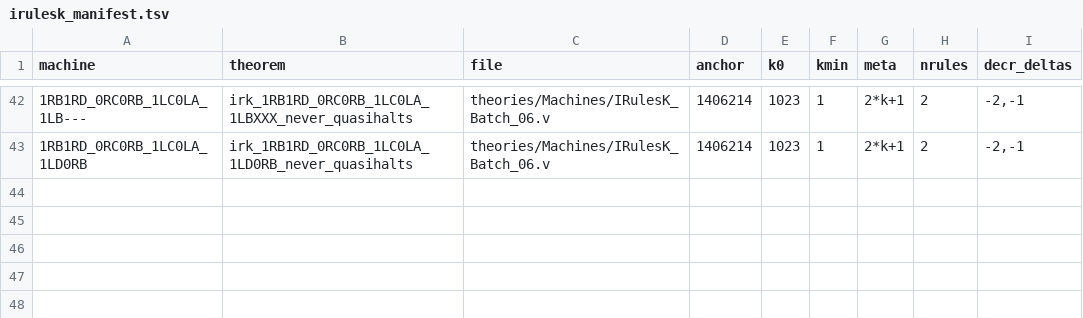
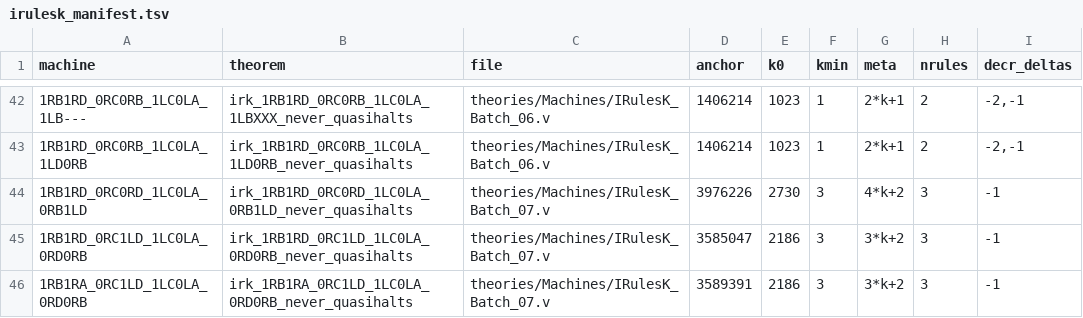
Before and after one commit to carrino/Coq-BBB4, a TSV file: tools/irulesk_manifest.tsv, drawn as a sheet; only a part is shown, gaps mark what is left out; the diff names each change by its address in the sheet, - before the commit and + after, or states it on an @@ line.

```diff
--- a/tools/irulesk_manifest.tsv
+++ b/tools/irulesk_manifest.tsv
+row 44: 1RB1RD_0RC0RD_1LC0LA_0RB1LD | irk_1RB1RD_0RC0RD_1LC0LA_0RB1LD_never_quasihalts | theories/Machines/IRulesK_Batch_07.v | 3976226 | 2730 | 3 | 4*k+2 | 3 | -1
+row 45: 1RB1RD_0RC1LD_1LC0LA_0RD0RB | irk_1RB1RD_0RC1LD_1LC0LA_0RD0RB_never_quasihalts | theories/Machines/IRulesK_Batch_07.v | 3585047 | 2186 | 3 | 3*k+2 | 3 | -1
+row 46: 1RB1RA_0RC1LD_1LC0LA_0RD0RB | irk_1RB1RA_0RC1LD_1LC0LA_0RD0RB_never_quasihalts | theories/Machines/IRulesK_Batch_07.v | 3589391 | 2186 | 3 | 3*k+2 | 3 | -1
```
Also changed, not shown: 3 other files.
